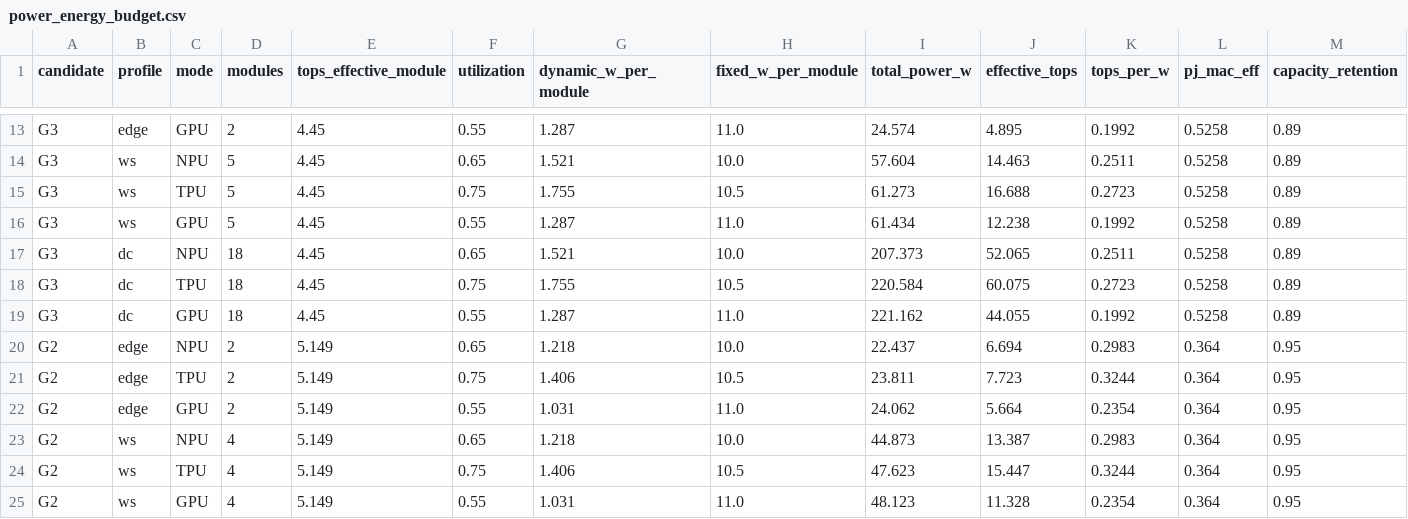
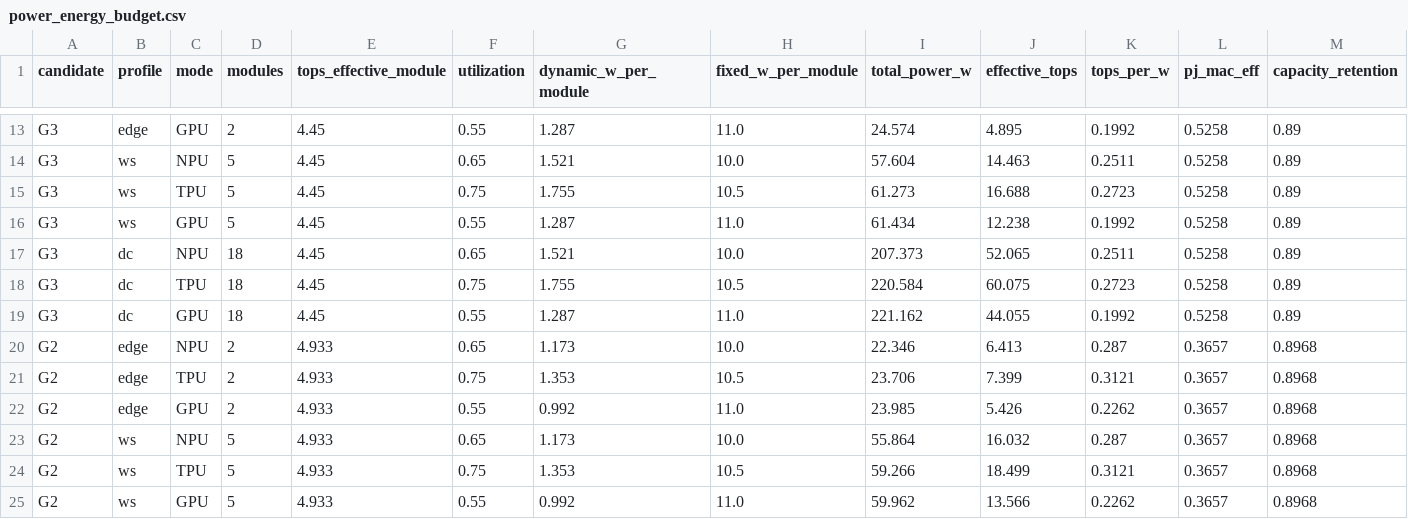
Before and after one commit to Eremosisima/multilambda-voxel-sim, a CSV file: outputs/power_energy_budget.csv, drawn as a sheet; only a part is shown, gaps mark what is left out; the diff covers the shown part only.

```diff
--- a/outputs/power_energy_budget.csv
+++ b/outputs/power_energy_budget.csv
@@ -19,7 +19,7 @@ G3,dc,TPU,18,4.45,0.75,1.755,10.5,220.584,60.075,0.2723,0.5258,0.89
 G3,dc,GPU,18,4.45,0.55,1.287,11.0,221.162,44.055,0.1992,0.5258,0.89
-G2,edge,NPU,2,5.149,0.65,1.218,10.0,22.437,6.694,0.2983,0.364,0.95
-G2,edge,TPU,2,5.149,0.75,1.406,10.5,23.811,7.723,0.3244,0.364,0.95
-G2,edge,GPU,2,5.149,0.55,1.031,11.0,24.062,5.664,0.2354,0.364,0.95
-G2,ws,NPU,4,5.149,0.65,1.218,10.0,44.873,13.387,0.2983,0.364,0.95
-G2,ws,TPU,4,5.149,0.75,1.406,10.5,47.623,15.447,0.3244,0.364,0.95
-G2,ws,GPU,4,5.149,0.55,1.031,11.0,48.123,11.328,0.2354,0.364,0.95
+G2,edge,NPU,2,4.933,0.65,1.173,10.0,22.346,6.413,0.287,0.3657,0.8968
+G2,edge,TPU,2,4.933,0.75,1.353,10.5,23.706,7.399,0.3121,0.3657,0.8968
+G2,edge,GPU,2,4.933,0.55,0.992,11.0,23.985,5.426,0.2262,0.3657,0.8968
+G2,ws,NPU,5,4.933,0.65,1.173,10.0,55.864,16.032,0.287,0.3657,0.8968
+G2,ws,TPU,5,4.933,0.75,1.353,10.5,59.266,18.499,0.3121,0.3657,0.8968
+G2,ws,GPU,5,4.933,0.55,0.992,11.0,59.962,13.566,0.2262,0.3657,0.8968
```
Also changed, not shown: 24 edited cells elsewhere in this file, outputs/architecture_operating_envelope.csv, outputs/architecture_variant_tests.csv, 28 other files.
